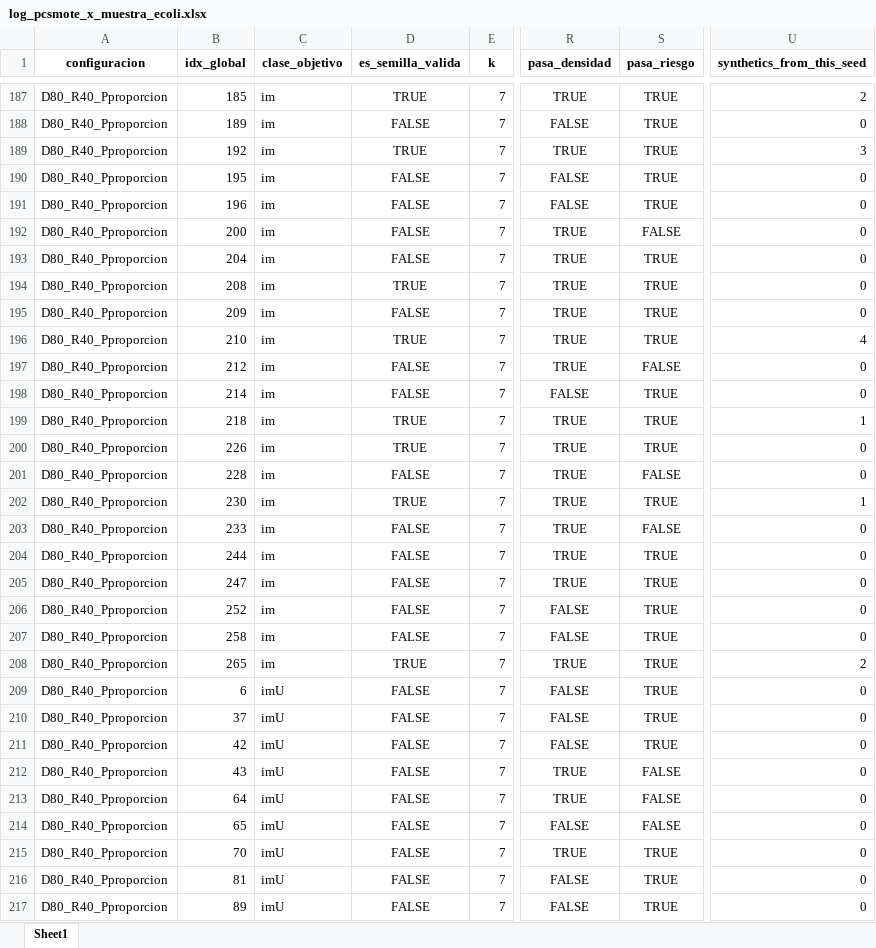
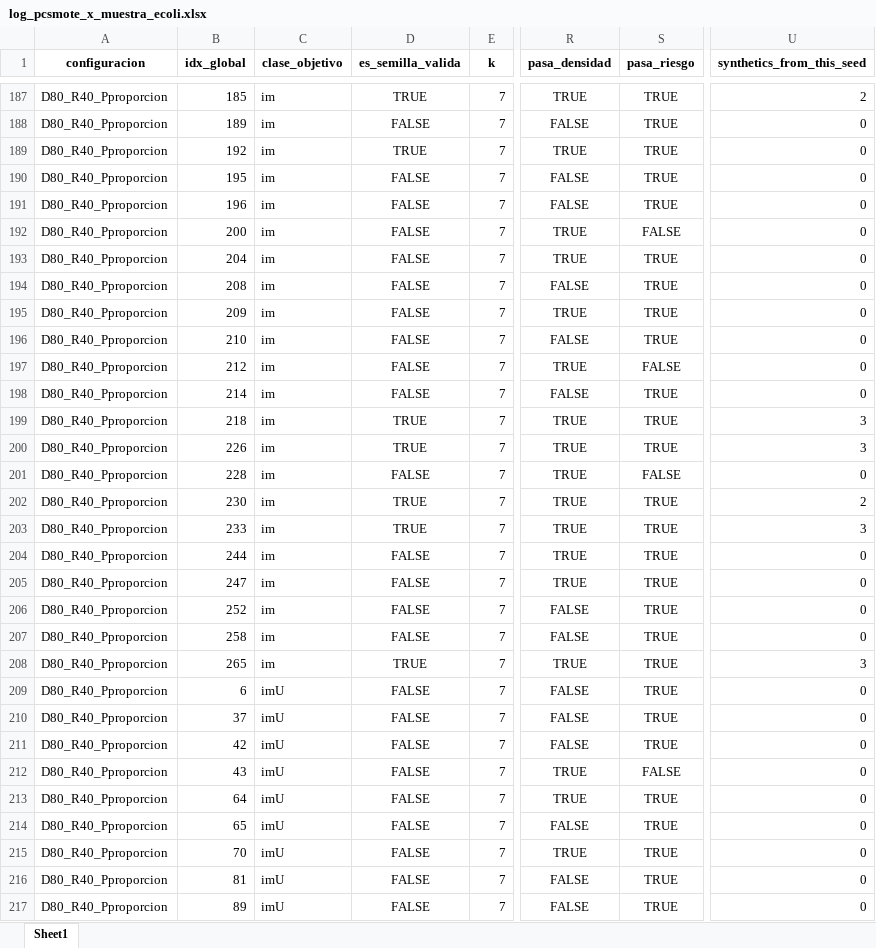
Before and after one commit to jnatmed/armado-tesina, an Excel workbook: codigo/datasets/datasets_aumentados/logs/pcsmote/por_muestras/log_pcsmote_x_muestra_ecoli.xlsx, sheet Sheet1, drawn as a sheet; only a part is shown, gaps mark what is left out; values as stored, in another font and other column widths than the file's, no borders; the diff covers the shown part only; the diff names each change by its address in the sheet, - before the commit and + after, or states it on an @@ line.

```diff
--- a/codigo/datasets/datasets_aumentados/logs/pcsmote/por_muestras/log_pcsmote_x_muestra_ecoli.xlsx (sheet Sheet1)
+++ b/codigo/datasets/datasets_aumentados/logs/pcsmote/por_muestras/log_pcsmote_x_muestra_ecoli.xlsx (sheet Sheet1)
-U189 (synthetics_from_this_seed): 3
+U189 (synthetics_from_this_seed): 0
-D194 (es_semilla_valida): TRUE
+D194 (es_semilla_valida): FALSE
-R194 (pasa_densidad): TRUE
+R194 (pasa_densidad): FALSE
-D196 (es_semilla_valida): TRUE
+D196 (es_semilla_valida): FALSE
-R196 (pasa_densidad): TRUE
+R196 (pasa_densidad): FALSE
-U196 (synthetics_from_this_seed): 4
+U196 (synthetics_from_this_seed): 0
-U199 (synthetics_from_this_seed): 1
+U199 (synthetics_from_this_seed): 3
-U200 (synthetics_from_this_seed): 0
+U200 (synthetics_from_this_seed): 3
-U202 (synthetics_from_this_seed): 1
+U202 (synthetics_from_this_seed): 2
-D203 (es_semilla_valida): FALSE
+D203 (es_semilla_valida): TRUE
-S203 (pasa_riesgo): FALSE
+S203 (pasa_riesgo): TRUE
-U203 (synthetics_from_this_seed): 0
+U203 (synthetics_from_this_seed): 3
-U208 (synthetics_from_this_seed): 2
+U208 (synthetics_from_this_seed): 3
-S213:S214 (pasa_riesgo): FALSE
+S213:S214 (pasa_riesgo): TRUE
```
Also changed, not shown: 167 edited cells elsewhere in this sheet, codigo/datasets/datasets_aumentados/logs/pcsmote/por_muestras/log_pcsmote_x_muestra_glass.xlsx, codigo/datasets/datasets_aumentados/logs/pcsmote/por_muestras/log_pcsmote_x_muestra_heart.xlsx, 12 other files.
